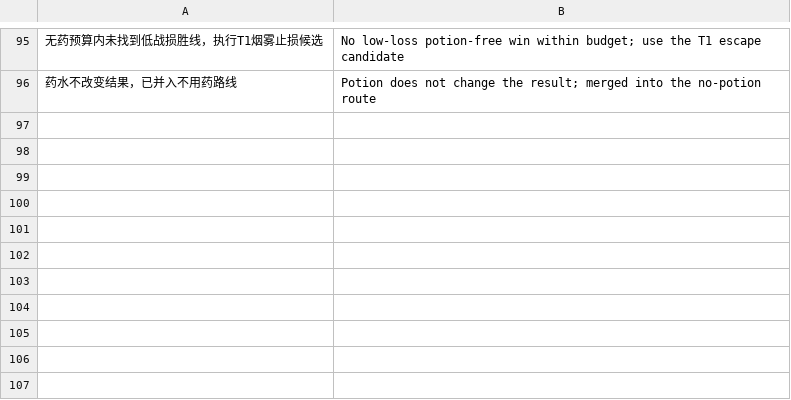
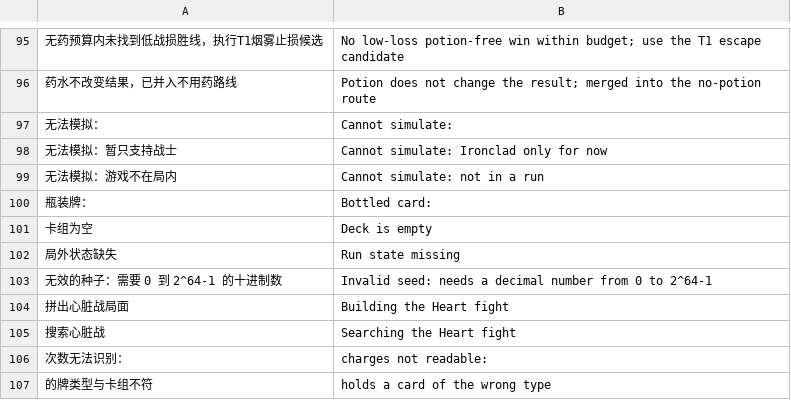
Before and after one commit to Yongzhaooo/sts1-combat-solver, a TSV file: overlay/resources/localization/backend-en.tsv, drawn as a sheet; only a part is shown, gaps mark what is left out; the diff names each change by its address in the sheet, - before the commit and + after, or states it on an @@ line.

```diff
--- a/overlay/resources/localization/backend-en.tsv
+++ b/overlay/resources/localization/backend-en.tsv
+row 97: 无法模拟： | Cannot simulate:
+row 98: 无法模拟：暂只支持战士 | Cannot simulate: Ironclad only for now
+row 99: 无法模拟：游戏不在局内 | Cannot simulate: not in a run
+row 100: 瓶装牌： | Bottled card:
+row 101: 卡组为空 | Deck is empty
+row 102: 局外状态缺失 | Run state missing
+row 103: 无效的种子：需要 0 到 2^64-1 的十进制数 | Invalid seed: needs a decimal number from 0 to 2^64-1
+row 104: 拼出心脏战局面 | Building the Heart fight
+row 105: 搜索心脏战 | Searching the Heart fight
+row 106: 次数无法识别： | charges not readable:
+row 107: 的牌类型与卡组不符 | holds a card of the wrong type
```
Also changed, not shown: overlay/resources/localization/en.tsv, 11 other files.
